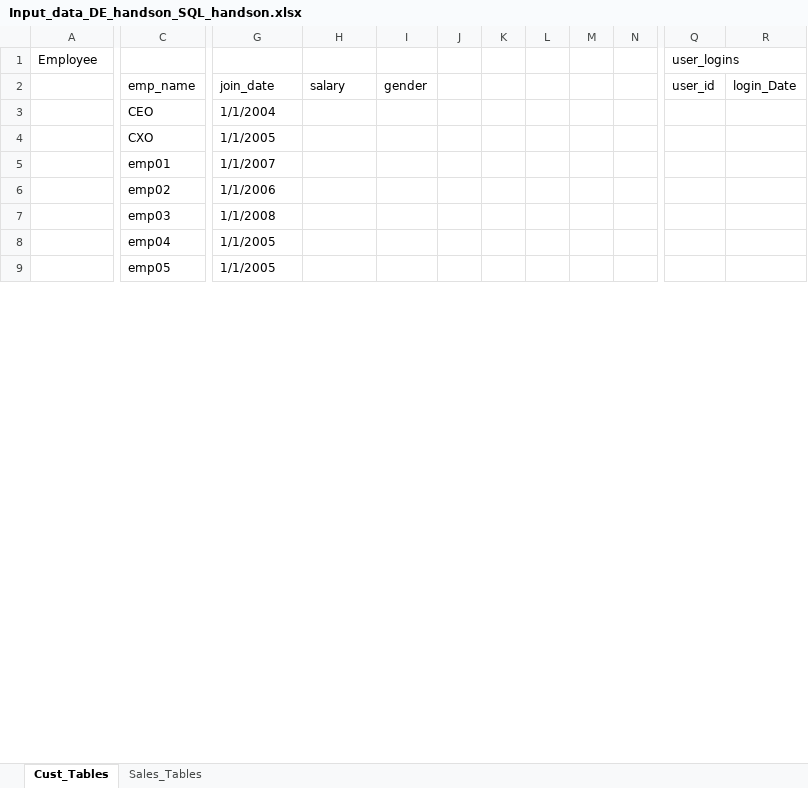
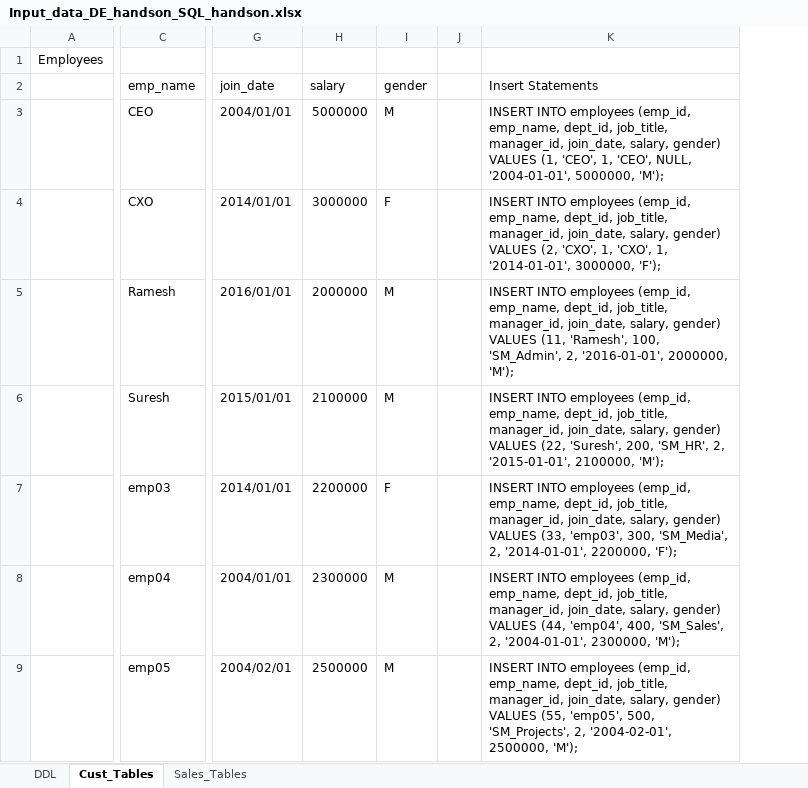
Before and after one commit to nesancommitter/All_Notes_to_Share, an Excel workbook: Input_data_DE_handson_SQL_handson.xlsx, sheet Cust_Tables, drawn as a sheet; only a part is shown, gaps mark what is left out; values as stored, in another font and other column widths than the file's, no cell formats; removed rows and columns are numbered as before the commit, all else as after; the diff covers the shown part only; the diff names each change by its address in the sheet, - before the commit and + after, or states it on an @@ line.

```diff
--- a/Input_data_DE_handson_SQL_handson.xlsx (sheet Cust_Tables)
+++ b/Input_data_DE_handson_SQL_handson.xlsx (sheet Cust_Tables)
+sheet tab: DDL
-column J, empty
-column K, empty
-column L, empty
-column M, empty
-column N, empty
-column Q (user_id), row 1: user_logins
-column R (login_Date), empty
+column J, empty
+column K (Insert Statements), rows 3-9: INSERT INTO employees (emp_id, emp_name, dept_id, job_title, manager_id, join_date, salary, gender) VALUES (1, 'CEO', 1, 'CEO', NULL, '2004-01-01', 5000000, 'M'); | INSERT INTO employees (emp_id, emp_name, dept_id, job_title, manager_id, join_date, salary, gender) VALUES (2, 'CXO', 1, 'CXO', 1, '2014-01-01', 3000000, 'F'); | INSERT INTO employees (emp_id, emp_name, dept_id, job_title, manager_id, join_date, salary, gender) VALUES (11, 'Ramesh', 100, 'SM_Admin', 2, '2016-01-01', 2000000, 'M'); | INSERT INTO employees (emp_id, emp_name, dept_id, job_title, manager_id, join_date, salary, gender) VALUES (22, 'Suresh', 200, 'SM_HR', 2, '2015-01-01', 2100000, 'M'); | INSERT INTO employees (emp_id, emp_name, dept_id, job_title, manager_id, join_date, salary, gender) VALUES (33, 'emp03', 300, 'SM_Media', 2, '2014-01-01', 2200000, 'F'); | INSERT INTO employees (emp_id, emp_name, dept_id, job_title, manager_id, join_date, salary, gender) VALUES (44, 'emp04', 400, 'SM_Sales', 2, '2004-01-01', 2300000, 'M'); | INSERT INTO employees (emp_id, emp_name, dept_id, job_title, manager_id, join_date, salary, gender) VALUES (55, 'emp05', 500, 'SM_Projects', 2, '2004-02-01', 2500000, 'M');
-A1: Employee
+A1: Employees
-G3 (join_date): 1/1/2004
+G3 (join_date): 2004/01/01
-H3 (salary): (empty)
+H3 (salary): 5000000
-I3 (gender): (empty)
+I3 (gender): M
-G4 (join_date): 1/1/2005
+G4 (join_date): 2014/01/01
-H4 (salary): (empty)
+H4 (salary): 3000000
-I4 (gender): (empty)
+I4 (gender): F
-C5 (emp_name): emp01
+C5 (emp_name): Ramesh
-G5 (join_date): 1/1/2007
+G5 (join_date): 2016/01/01
-H5 (salary): (empty)
+H5 (salary): 2000000
-I5:I6 (gender): (empty)
+I5:I6 (gender): M
-C6 (emp_name): emp02
+C6 (emp_name): Suresh
-G6 (join_date): 1/1/2006
+G6 (join_date): 2015/01/01
-H6 (salary): (empty)
+H6 (salary): 2100000
-G7 (join_date): 1/1/2008
+G7 (join_date): 2014/01/01
-H7 (salary): (empty)
+H7 (salary): 2200000
-I7 (gender): (empty)
+I7 (gender): F
-G8 (join_date): 1/1/2005
+G8 (join_date): 2004/01/01
-H8 (salary): (empty)
+H8 (salary): 2300000
-I8:I9 (gender): (empty)
+I8:I9 (gender): M
-G9 (join_date): 1/1/2005
+G9 (join_date): 2004/02/01
-H9 (salary): (empty)
+H9 (salary): 2500000
```
Also changed, not shown: 40 added rows, 22 removed rows, 2 removed columns and 63 edited cells elsewhere in this sheet, cell formats, 7 other files.
